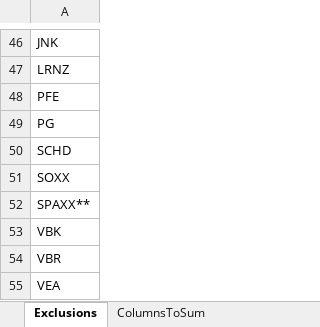
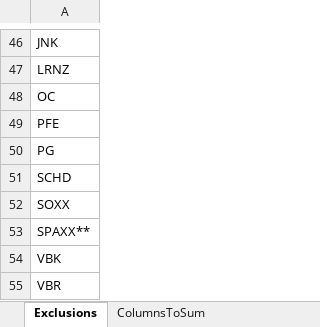
Before and after one commit to ericdaviddev/stock_spreadsheets, an Excel workbook: ExcludeSymbolsList.xlsx, sheet Exclusions, drawn as a sheet; only a part is shown, gaps mark what is left out; the shorter side is filled out with more unchanged rows; values as stored, in another font and other column widths than the file's, no borders; the diff names each change by its address in the sheet, - before the commit and + after, or states it on an @@ line.

```diff
--- a/ExcludeSymbolsList.xlsx (sheet Exclusions)
+++ b/ExcludeSymbolsList.xlsx (sheet Exclusions)
+row 48: OC
```
Also changed, not shown: 7 other files.
